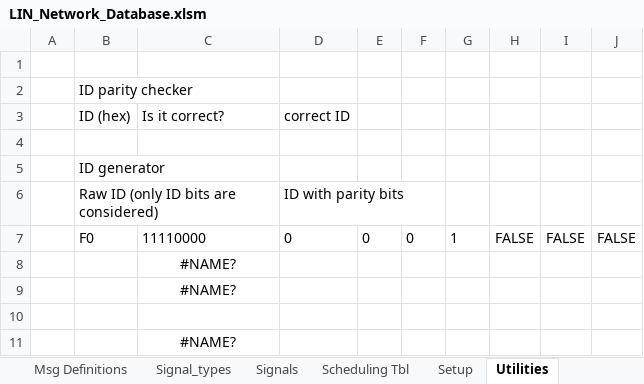
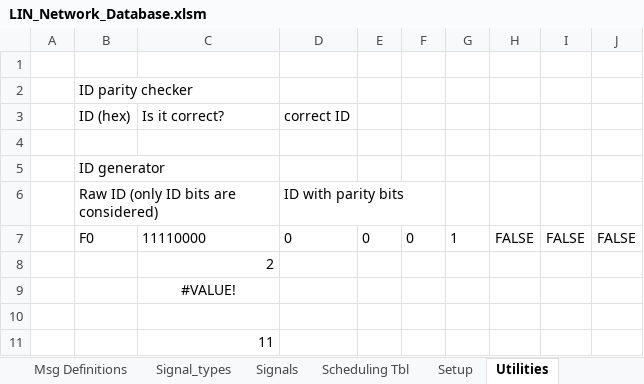
Before and after one commit to JorgeGomez/LIN_Sch, an Excel workbook: Doc/V-Cycle Process/LIN_Network_Database.xlsm, sheet Utilities, drawn as a sheet; values as stored, in another font and other column widths than the file's, no borders; the diff names each change by its address in the sheet, - before the commit and + after, or states it on an @@ line.

```diff
--- a/Doc/V-Cycle Process/LIN_Network_Database.xlsm (sheet Utilities)
+++ b/Doc/V-Cycle Process/LIN_Network_Database.xlsm (sheet Utilities)
-C8: #NAME?
+C8: 2
-C8 alignment: center
+C8 alignment: right
-C9: #NAME?
+C9: #VALUE!
-C11: #NAME?
+C11: 11
-C11 alignment: center
+C11 alignment: right
```
Also changed, not shown: charts or pictures, 3 other files.
